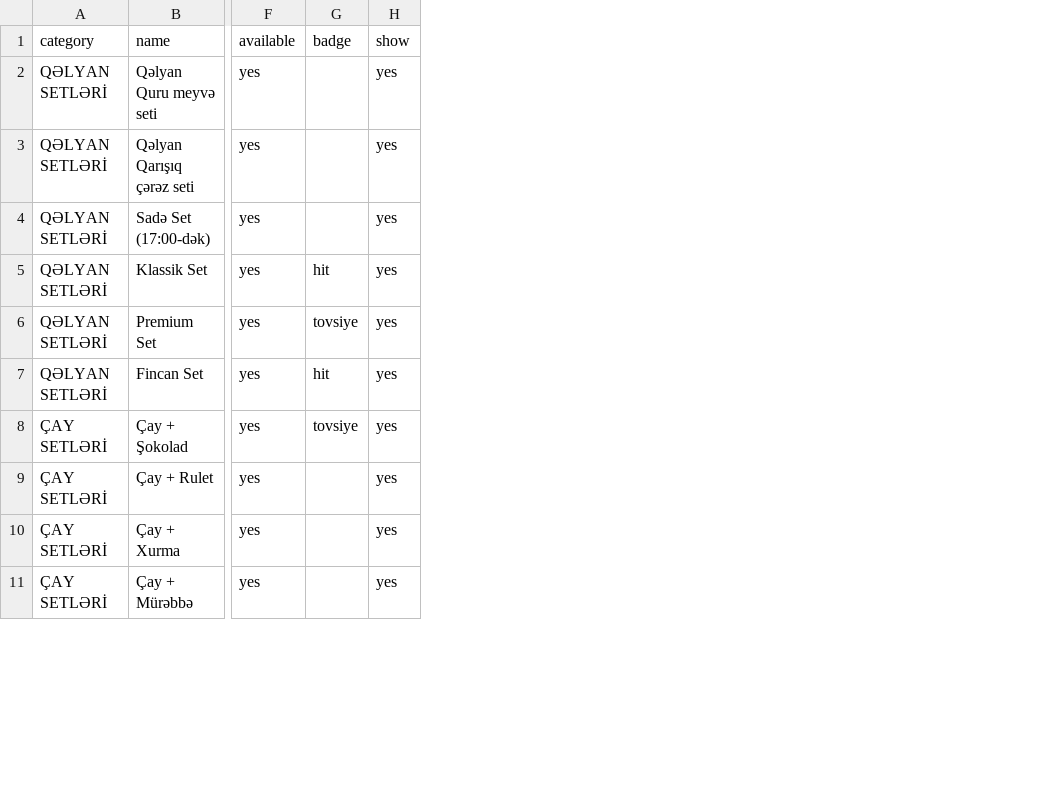
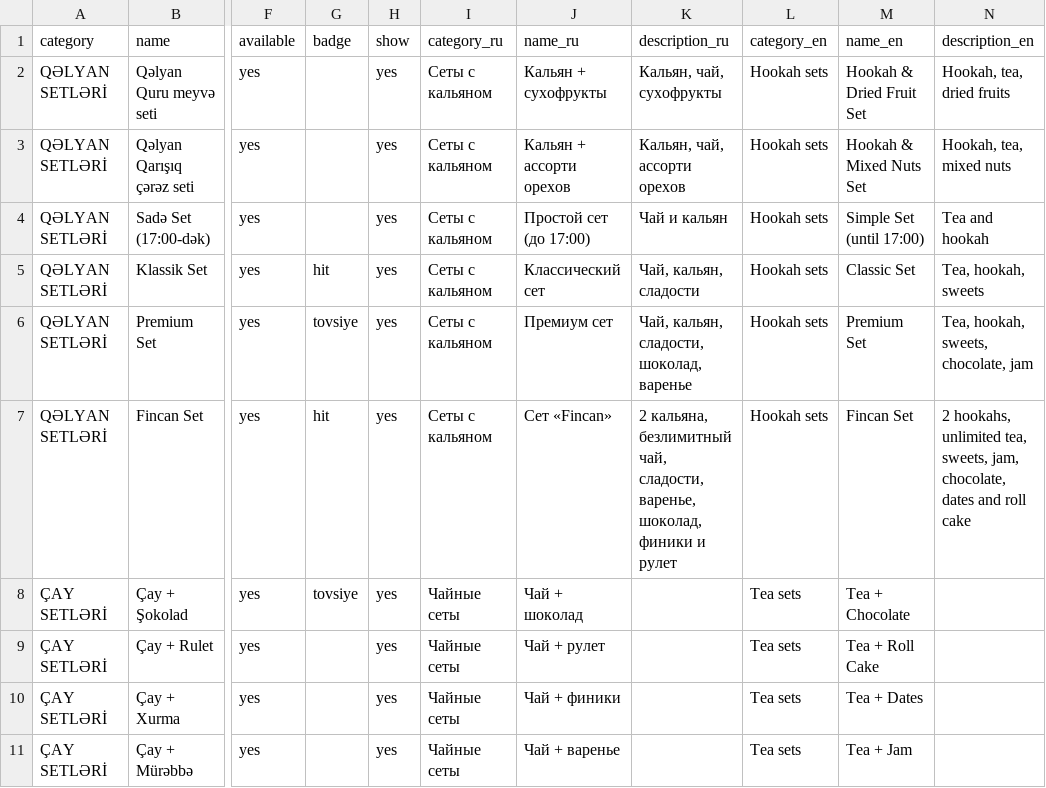
Before and after one commit to FincanBaku/fincan-menu, a CSV file: docs/menu.csv, drawn as a sheet; only a part is shown, gaps mark what is left out; the diff names each change by its address in the sheet, - before the commit and + after, or states it on an @@ line.

```diff
--- a/docs/menu.csv
+++ b/docs/menu.csv
+column I (category_ru), rows 2-11: Сеты с кальяном | Сеты с кальяном | Сеты с кальяном | Сеты с кальяном | Сеты с кальяном | Сеты с кальяном | Чайные сеты | Чайные сеты | Чайные сеты | Чайные сеты
+column J (name_ru), rows 2-11: Кальян + сухофрукты | Кальян + ассорти орехов | Простой сет (до 17:00) | Классический сет | Премиум сет | Сет «Fincan» | Чай + шоколад | Чай + рулет | Чай + финики | Чай + варенье
+column K (description_ru), rows 2-7: Кальян, чай, сухофрукты | Кальян, чай, ассорти орехов | Чай и кальян | Чай, кальян, сладости | Чай, кальян, сладости, шоколад, варенье | 2 кальяна, безлимитный чай, сладости, варенье, шоколад, финики и рулет
+column L (category_en), rows 2-11: Hookah sets | Hookah sets | Hookah sets | Hookah sets | Hookah sets | Hookah sets | Tea sets | Tea sets | Tea sets | Tea sets
+column M (name_en), rows 2-11: Hookah & Dried Fruit Set | Hookah & Mixed Nuts Set | Simple Set (until 17:00) | Classic Set | Premium Set | Fincan Set | Tea + Chocolate | Tea + Roll Cake | Tea + Dates | Tea + Jam
+column N (description_en), rows 2-7: Hookah, tea, dried fruits | Hookah, tea, mixed nuts | Tea and hookah | Tea, hookah, sweets | Tea, hookah, sweets, chocolate, jam | 2 hookahs, unlimited tea, sweets, jam, chocolate, dates and roll cake
```
Also changed, not shown: 46 other files.
